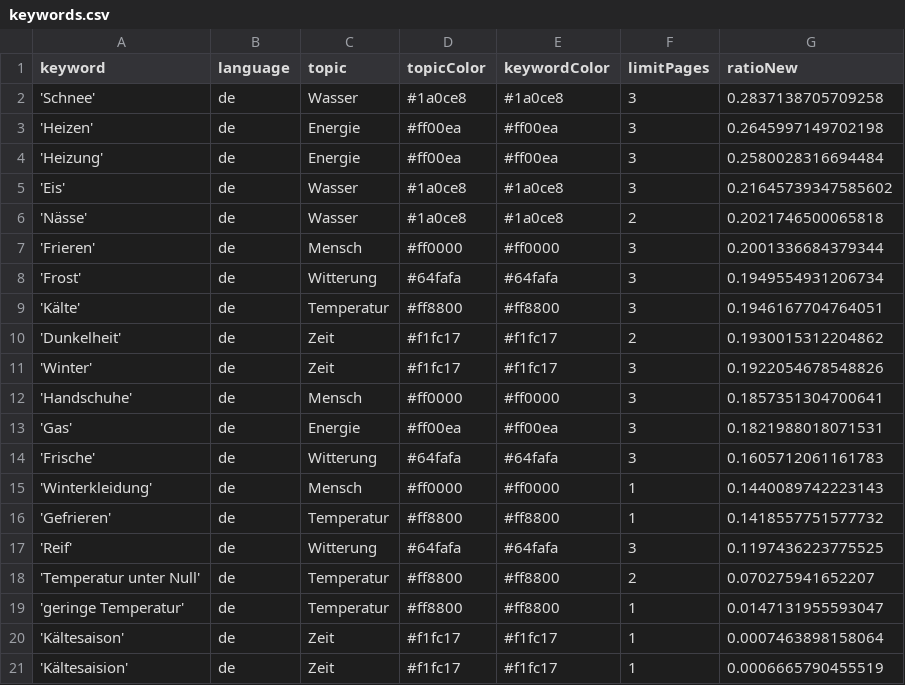
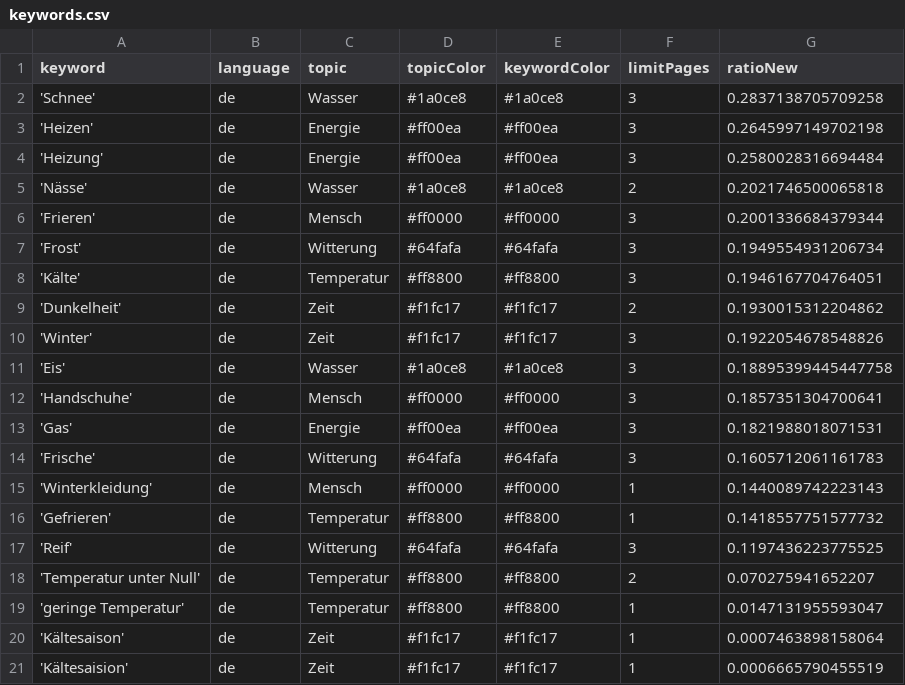
Before and after one commit to svpblank1/winterIsComing2, a CSV file: keywords.csv, drawn as a sheet.

Commit message:
Commit from GitHub Actions (harvest:0.0)

```diff
--- a/keywords.csv
+++ b/keywords.csv
@@ -4,3 +4,2 @@ keyword,language,topic,topicColor,keywordColor,limitPages,ratioNew
 'Heizung',de,Energie,#ff00ea,#ff00ea,3,0.2580028316694484
-'Eis',de,Wasser,#1a0ce8,#1a0ce8,3,0.21645739347585602
 'Nässe',de,Wasser,#1a0ce8,#1a0ce8,2,0.2021746500065818
@@ -11,2 +10,3 @@ keyword,language,topic,topicColor,keywordColor,limitPages,ratioNew
 'Winter',de,Zeit,#f1fc17,#f1fc17,3,0.1922054678548826
+'Eis',de,Wasser,#1a0ce8,#1a0ce8,3,0.18895399445447758
 'Handschuhe',de,Mensch,#ff0000,#ff0000,3,0.1857351304700641
```
